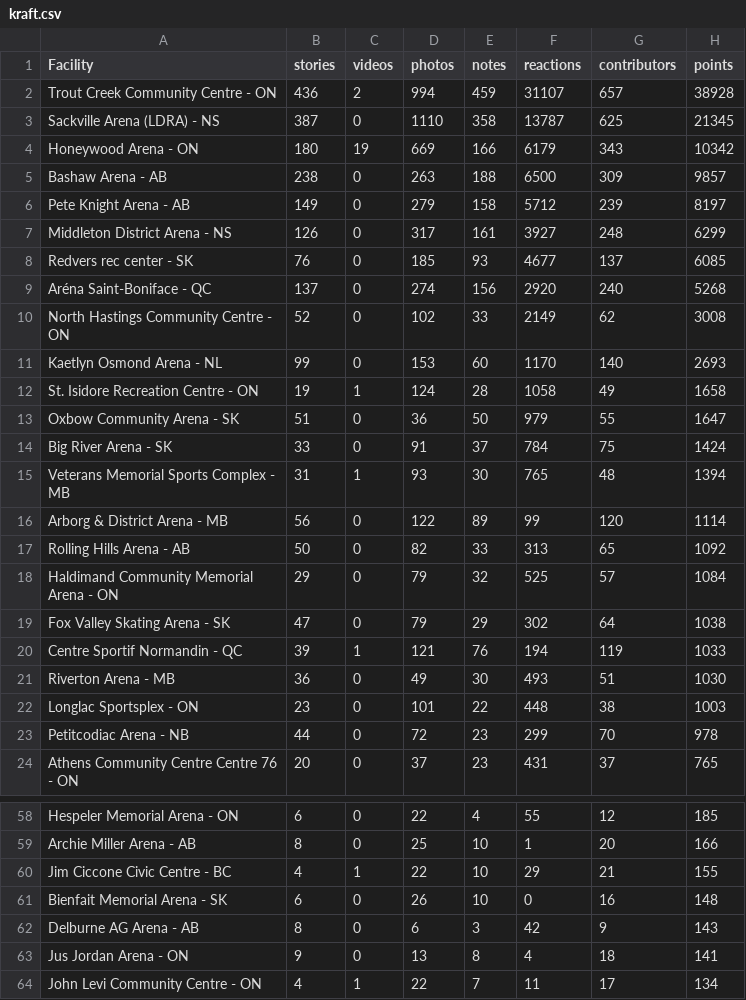
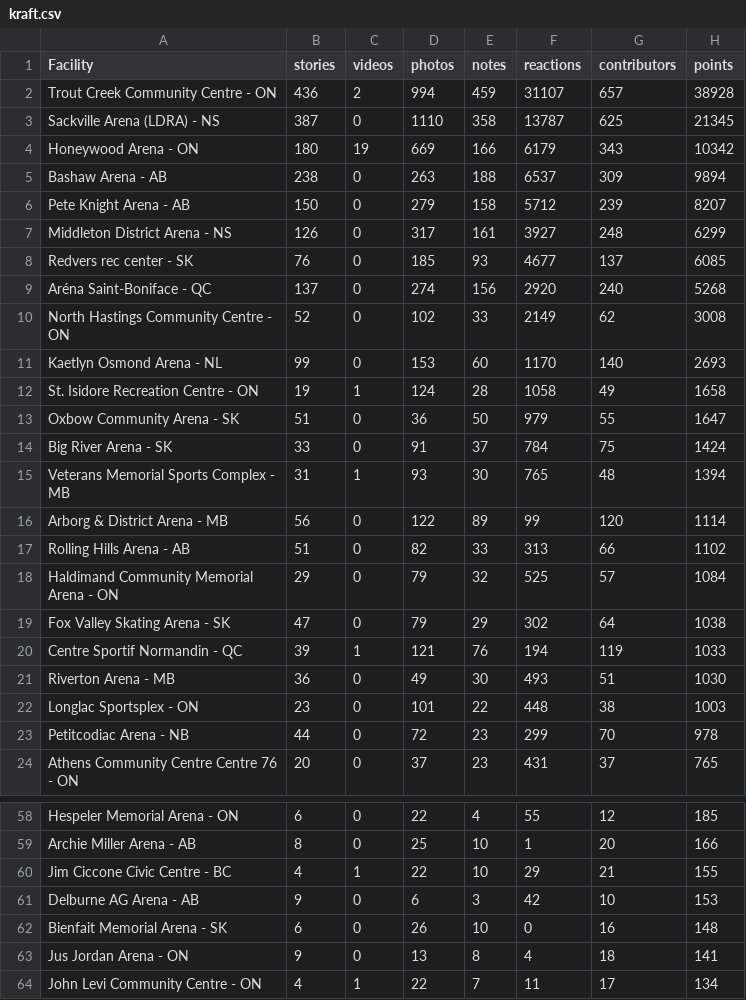
Before and after one commit to madgetr/hockeyville, a CSV file: data/kraft.csv, drawn as a sheet; only a part is shown, gaps mark what is left out.

```diff
--- a/data/kraft.csv
+++ b/data/kraft.csv
@@ -4,4 +4,4 @@ Sackville Arena (LDRA) - NS,387,0,1110,358,13787,625,21345
 Honeywood Arena - ON,180,19,669,166,6179,343,10342
-Bashaw Arena - AB,238,0,263,188,6500,309,9857
-Pete Knight Arena - AB,149,0,279,158,5712,239,8197
+Bashaw Arena - AB,238,0,263,188,6537,309,9894
+Pete Knight Arena - AB,150,0,279,158,5712,239,8207
 Middleton District Arena - NS,126,0,317,161,3927,248,6299
@@ -16,3 +16,3 @@ Veterans Memorial Sports Complex - MB,31,1,93,30,765,48,1394
 Arborg & District Arena - MB,56,0,122,89,99,120,1114
-Rolling Hills Arena - AB,50,0,82,33,313,65,1092
+Rolling Hills Arena - AB,51,0,82,33,313,66,1102
 Haldimand Community Memorial Arena - ON,29,0,79,32,525,57,1084
@@ -60,4 +60,4 @@ Archie Miller Arena - AB,8,0,25,10,1,20,166
 Jim Ciccone Civic Centre - BC,4,1,22,10,29,21,155
+Delburne AG Arena - AB,9,0,6,3,42,10,153
 Bienfait Memorial Arena - SK,6,0,26,10,0,16,148
-Delburne AG Arena - AB,8,0,6,3,42,9,143
 Jus Jordan Arena - ON,9,0,13,8,4,18,141
```
Also changed, not shown: data/kraft_by_date.csv, data/kraft_facilities.csv, 4 other files.
